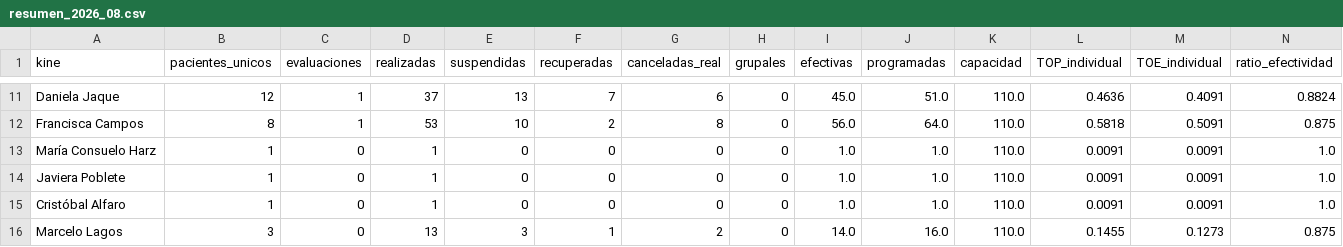
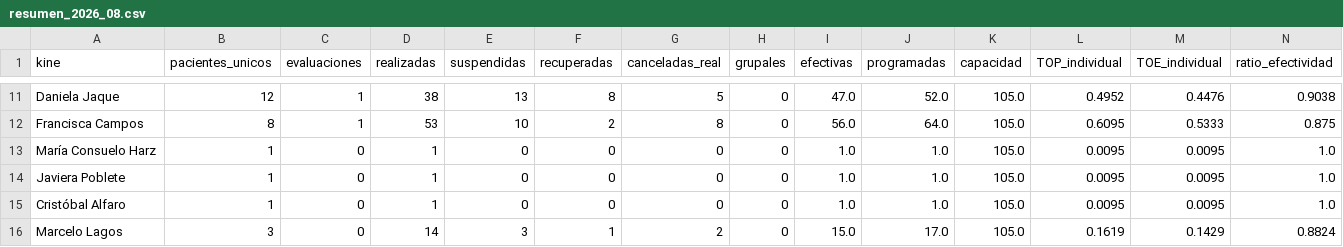
Before and after one commit to SebaNazar/termometro-kinexperience, a CSV file: docs/resumen_2026_08.csv, drawn as a sheet; only a part is shown, gaps mark what is left out; the diff covers the shown part only; the diff names each change by its address in the sheet, - before the commit and + after, or states it on an @@ line.

```diff
--- a/docs/resumen_2026_08.csv
+++ b/docs/resumen_2026_08.csv
-D11 (realizadas): 37
+D11 (realizadas): 38
-F11 (recuperadas): 7
+F11 (recuperadas): 8
-G11 (canceladas_real): 6
+G11 (canceladas_real): 5
-I11 (efectivas): 45.0
+I11 (efectivas): 47.0
-J11 (programadas): 51.0
+J11 (programadas): 52.0
-K11:K16 (capacidad): 110.0
+K11:K16 (capacidad): 105.0
-L11 (TOP_individual): 0.4636
+L11 (TOP_individual): 0.4952
-M11 (TOE_individual): 0.4091
+M11 (TOE_individual): 0.4476
-N11 (ratio_efectividad): 0.8824
+N11 (ratio_efectividad): 0.9038
-L12 (TOP_individual): 0.5818
+L12 (TOP_individual): 0.6095
-M12 (TOE_individual): 0.5091
+M12 (TOE_individual): 0.5333
-L13:L15 (TOP_individual): 0.0091
+L13:L15 (TOP_individual): 0.0095
-M13:M15 (TOE_individual): 0.0091
+M13:M15 (TOE_individual): 0.0095
-D16 (realizadas): 13
+D16 (realizadas): 14
-I16 (efectivas): 14.0
+I16 (efectivas): 15.0
-J16 (programadas): 16.0
+J16 (programadas): 17.0
-L16 (TOP_individual): 0.1455
+L16 (TOP_individual): 0.1619
-M16 (TOE_individual): 0.1273
+M16 (TOE_individual): 0.1429
-N16 (ratio_efectividad): 0.875
+N16 (ratio_efectividad): 0.8824
```
Also changed, not shown: 32 edited cells elsewhere in this file, 2 other files.
